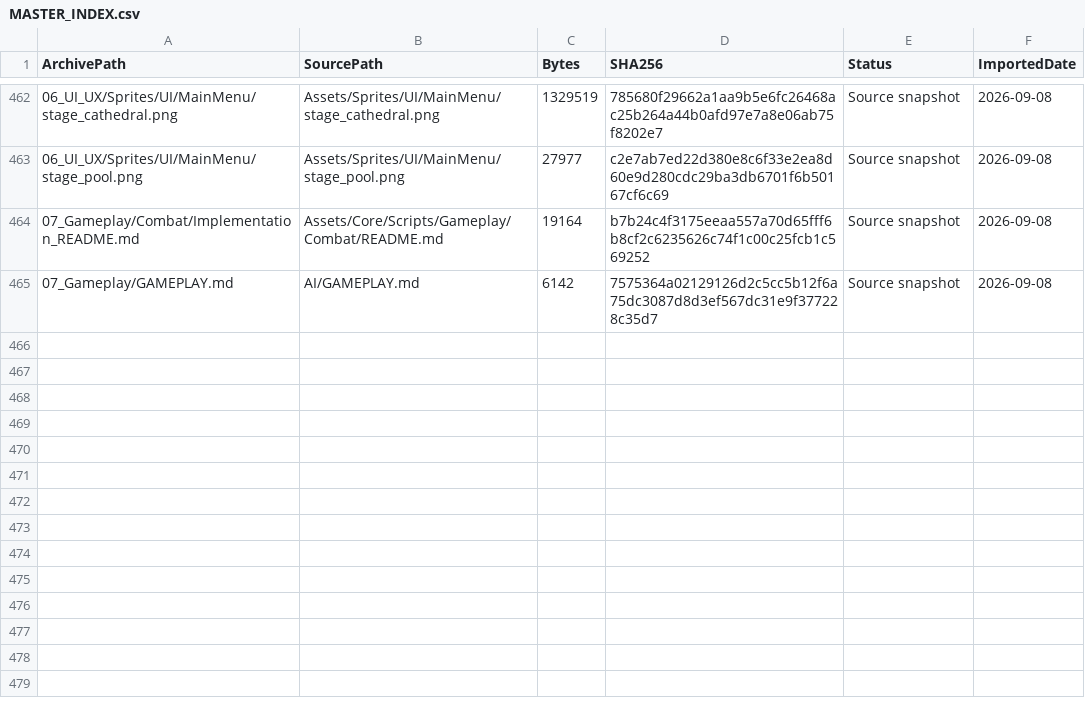
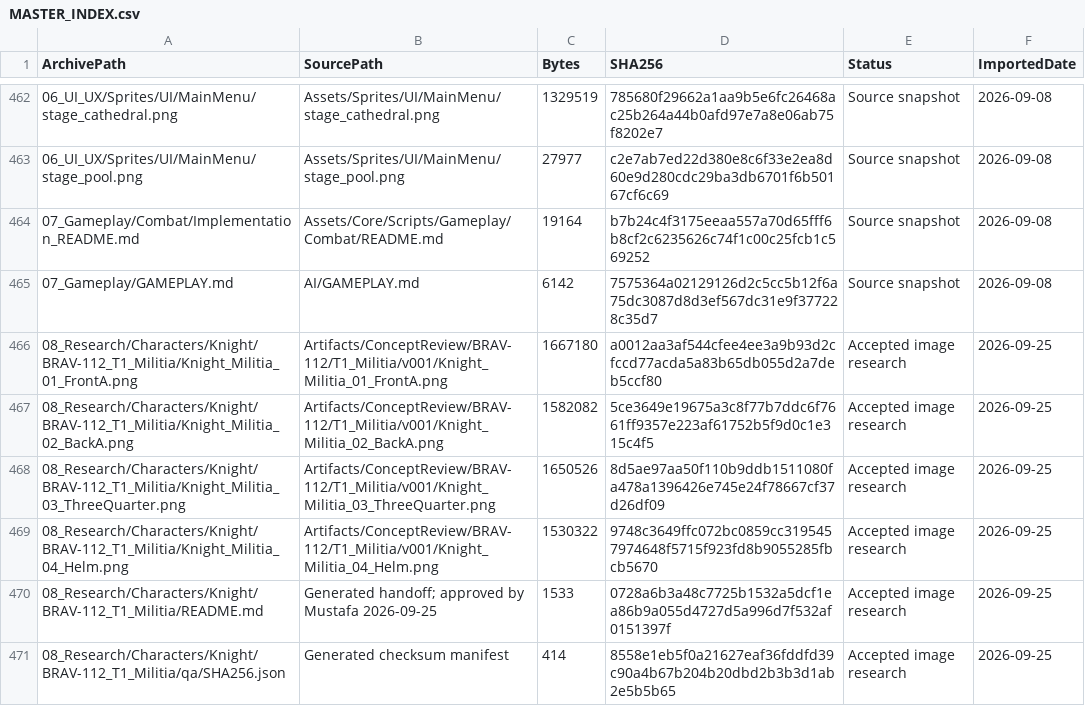
Before and after one commit to mustafayaya/Bravehood-Production-Archive, a CSV file: MASTER_INDEX.csv, drawn as a sheet; only a part is shown, gaps mark what is left out.

Commit message:
research: archive approved BRAV-112 T1 Militia concepts

```diff
--- a/MASTER_INDEX.csv
+++ b/MASTER_INDEX.csv
@@ -465 +465,7 @@
 "07_Gameplay/GAMEPLAY.md","AI/GAMEPLAY.md","6142","7575364a02129126d2c5cc5b12f6a75dc3087d8d3ef567dc31e9f377228c35d7","Source snapshot","2026-09-08"
+"08_Research/Characters/Knight/BRAV-112_T1_Militia/Knight_Militia_01_FrontA.png","Artifacts/ConceptReview/BRAV-112/T1_Militia/v001/Knight_Militia_01_FrontA.png","1667180","a0012aa3af544cfee4ee3a9b93d2cfccd77acda5a83b65db055d2a7deb5ccf80","Accepted image research","2026-09-25"
+"08_Research/Characters/Knight/BRAV-112_T1_Militia/Knight_Militia_02_BackA.png","Artifacts/ConceptReview/BRAV-112/T1_Militia/v001/Knight_Militia_02_BackA.png","1582082","5ce3649e19675a3c8f77b7ddc6f7661ff9357e223af61752b5f9d0c1e315c4f5","Accepted image research","2026-09-25"
+"08_Research/Characters/Knight/BRAV-112_T1_Militia/Knight_Militia_03_ThreeQuarter.png","Artifacts/ConceptReview/BRAV-112/T1_Militia/v001/Knight_Militia_03_ThreeQuarter.png","1650526","8d5ae97aa50f110b9ddb1511080fa478a1396426e745e24f78667cf37d26df09","Accepted image research","2026-09-25"
+"08_Research/Characters/Knight/BRAV-112_T1_Militia/Knight_Militia_04_Helm.png","Artifacts/ConceptReview/BRAV-112/T1_Militia/v001/Knight_Militia_04_Helm.png","1530322","9748c3649ffc072bc0859cc3195457974648f5715f923fd8b9055285fbcb5670","Accepted image research","2026-09-25"
+"08_Research/Characters/Knight/BRAV-112_T1_Militia/README.md","Generated handoff; approved by Mustafa 2026-09-25","1533","0728a6b3a48c7725b1532a5dcf1ea86b9a055d4727d5a996d7f532af0151397f","Accepted image research","2026-09-25"
+"08_Research/Characters/Knight/BRAV-112_T1_Militia/qa/SHA256.json","Generated checksum manifest","414","8558e1eb5f0a21627eaf36fddfd39c90a4b67b204b20dbd2b3b3d1ab2e5b5b65","Accepted image research","2026-09-25"
```
Also changed, not shown: 6 other files.
